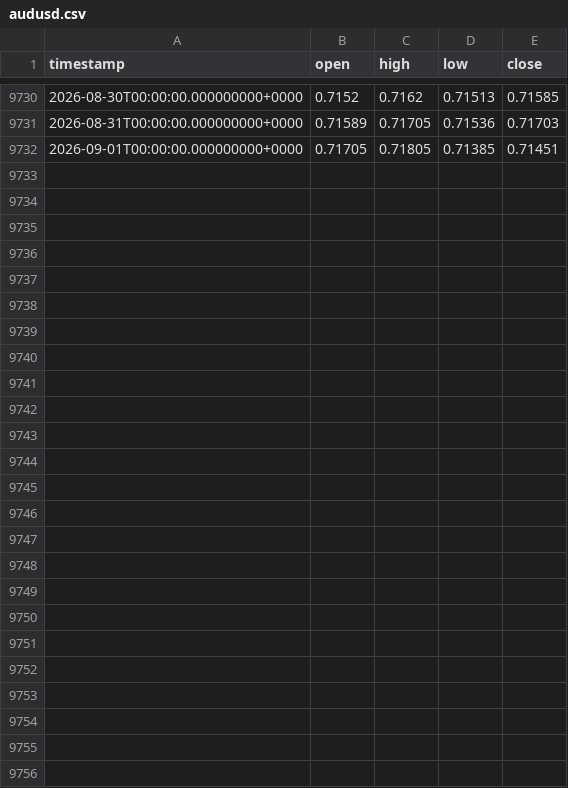
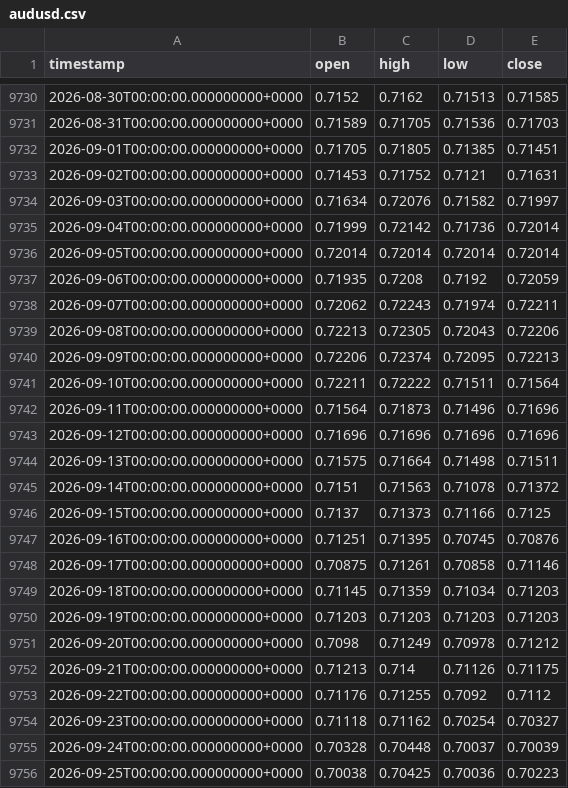
Before and after one commit to OneFiveSevenOh/data, a CSV file: dukas/daily/audusd.csv, drawn as a sheet; only a part is shown, gaps mark what is left out.

Commit message:
update with data up to and including 2026-09-25

```diff
--- a/dukas/daily/audusd.csv
+++ b/dukas/daily/audusd.csv
@@ -9732 +9732,25 @@ timestamp,open,high,low,close
 2026-09-01T00:00:00.000000000+0000,0.71705,0.71805,0.71385,0.71451
+2026-09-02T00:00:00.000000000+0000,0.71453,0.71752,0.7121,0.71631
+2026-09-03T00:00:00.000000000+0000,0.71634,0.72076,0.71582,0.71997
+2026-09-04T00:00:00.000000000+0000,0.71999,0.72142,0.71736,0.72014
+2026-09-05T00:00:00.000000000+0000,0.72014,0.72014,0.72014,0.72014
+2026-09-06T00:00:00.000000000+0000,0.71935,0.7208,0.7192,0.72059
+2026-09-07T00:00:00.000000000+0000,0.72062,0.72243,0.71974,0.72211
+2026-09-08T00:00:00.000000000+0000,0.72213,0.72305,0.72043,0.72206
+2026-09-09T00:00:00.000000000+0000,0.72206,0.72374,0.72095,0.72213
+2026-09-10T00:00:00.000000000+0000,0.72211,0.72222,0.71511,0.71564
+2026-09-11T00:00:00.000000000+0000,0.71564,0.71873,0.71496,0.71696
+2026-09-12T00:00:00.000000000+0000,0.71696,0.71696,0.71696,0.71696
+2026-09-13T00:00:00.000000000+0000,0.71575,0.71664,0.71498,0.71511
+2026-09-14T00:00:00.000000000+0000,0.7151,0.71563,0.71078,0.71372
+2026-09-15T00:00:00.000000000+0000,0.7137,0.71373,0.71166,0.7125
+2026-09-16T00:00:00.000000000+0000,0.71251,0.71395,0.70745,0.70876
+2026-09-17T00:00:00.000000000+0000,0.70875,0.71261,0.70858,0.71146
+2026-09-18T00:00:00.000000000+0000,0.71145,0.71359,0.71034,0.71203
+2026-09-19T00:00:00.000000000+0000,0.71203,0.71203,0.71203,0.71203
+2026-09-20T00:00:00.000000000+0000,0.7098,0.71249,0.70978,0.71212
+2026-09-21T00:00:00.000000000+0000,0.71213,0.714,0.71126,0.71175
+2026-09-22T00:00:00.000000000+0000,0.71176,0.71255,0.7092,0.7112
+2026-09-23T00:00:00.000000000+0000,0.71118,0.71162,0.70254,0.70327
+2026-09-24T00:00:00.000000000+0000,0.70328,0.70448,0.70037,0.70039
+2026-09-25T00:00:00.000000000+0000,0.70038,0.70425,0.70036,0.70223
```
Also changed, not shown: dukas/daily/gbpusd.csv, dukas/daily/nzdusd.csv, 4 other files.
